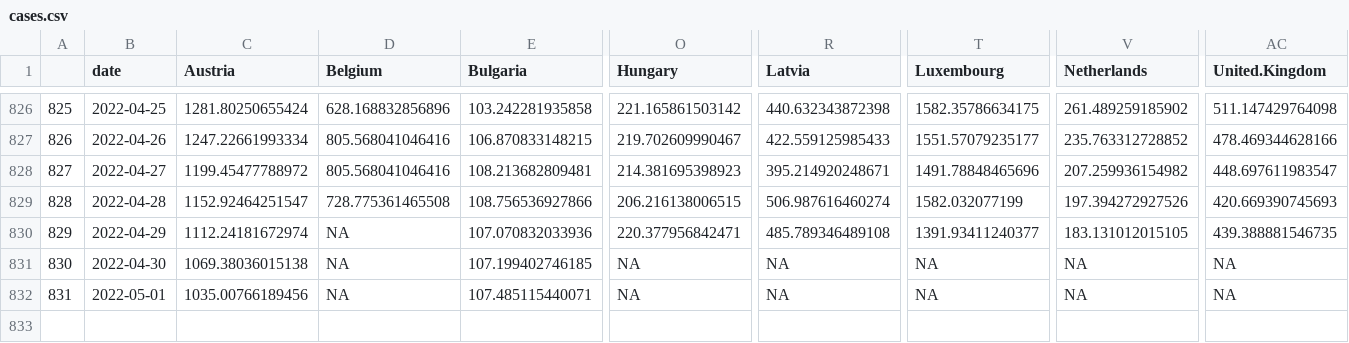
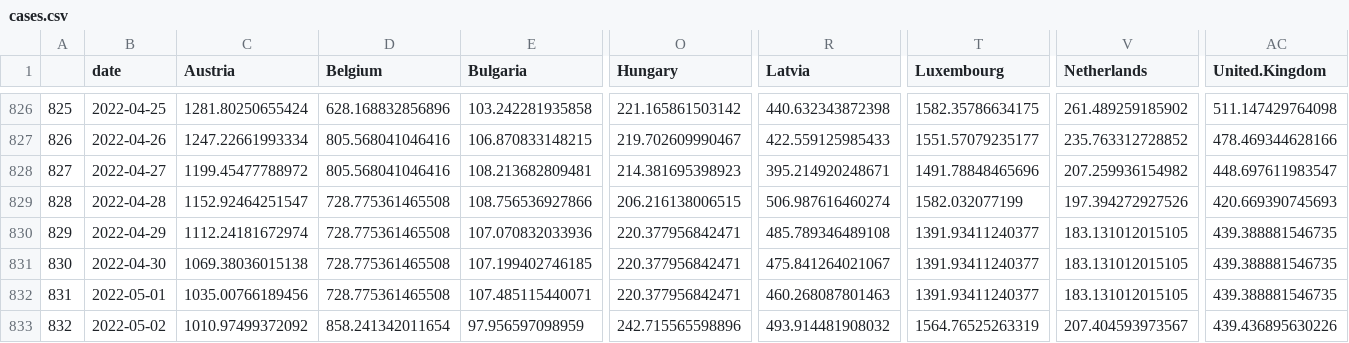
Before and after one commit to eamswe/dashboard, a CSV file: cases.csv, drawn as a sheet; only a part is shown, gaps mark what is left out; rows hold the shown columns only; the diff names each change by its address in the sheet, - before the commit and + after, or states it on an @@ line.

```diff
--- a/cases.csv
+++ b/cases.csv
-D830:D832 (Belgium): NA
+D830:D832 (Belgium): 728.775361465508
-O831:O832 (Hungary): NA
+O831:O832 (Hungary): 220.377956842471
-R831 (Latvia): NA
+R831 (Latvia): 475.841264021067
-T831:T832 (Luxembourg): NA
+T831:T832 (Luxembourg): 1391.93411240377
-V831:V832 (Netherlands): NA
+V831:V832 (Netherlands): 183.131012015105
-AC831:AC832 (United.Kingdom): NA
+AC831:AC832 (United.Kingdom): 439.388881546735
-R832 (Latvia): NA
+R832 (Latvia): 460.268087801463
+row 833: 832 | 2022-05-02 | 1010.97499372092 | 858.241342011654 | 97.956597098959 | 242.715565598896 | 493.914481908032 | 1564.76525263319 | 207.404593973567 | 439.436895630226
```
Also changed, not shown: cumulcases.csv, 1 other file.
